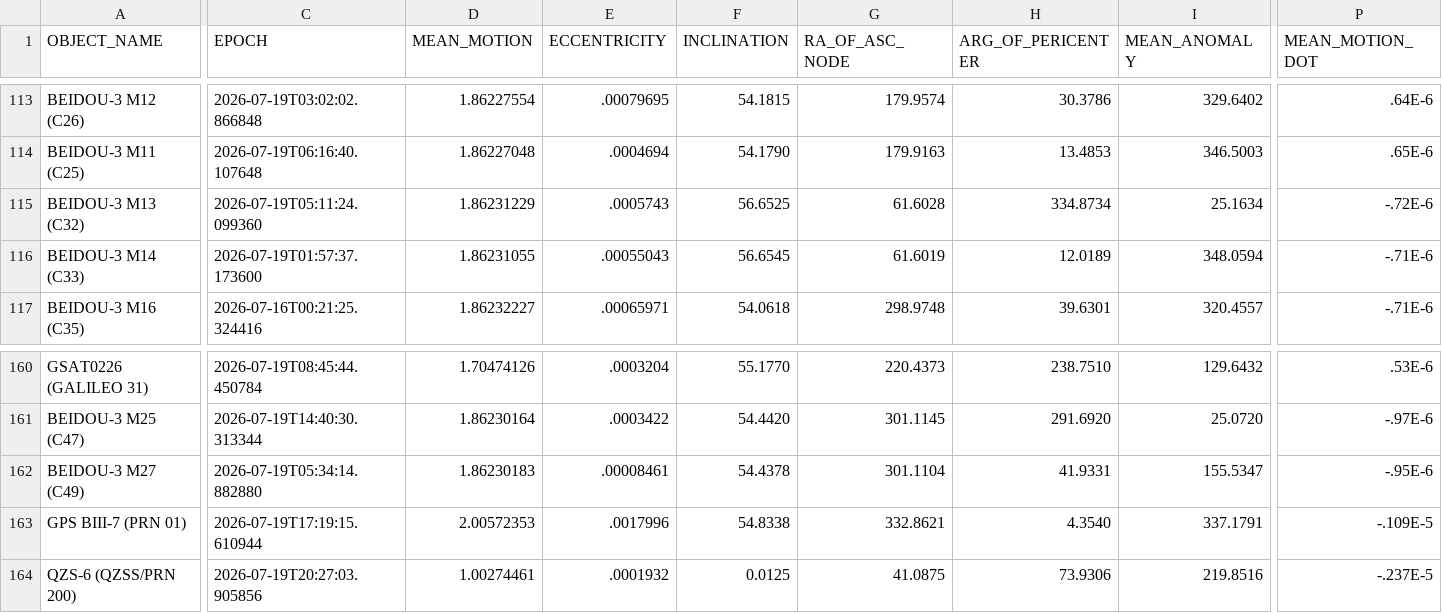
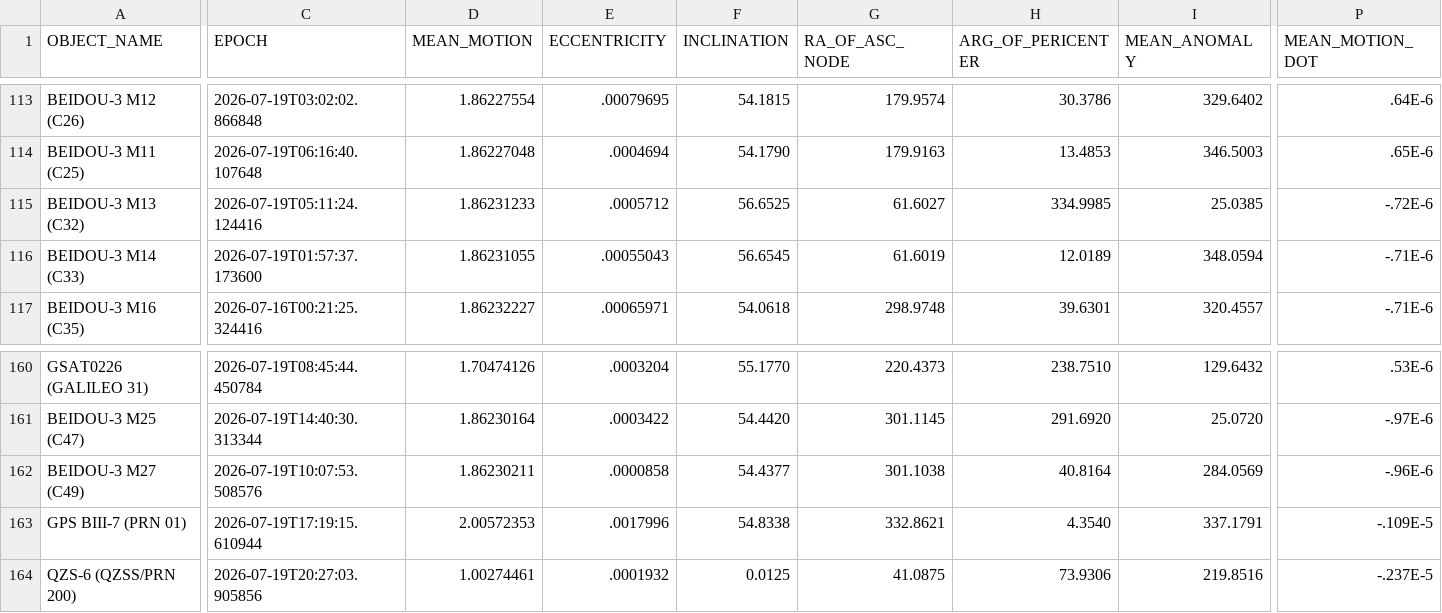
Before and after one commit to troilus/Look4Sat-TLEcn, a CSV file: tledata/gnss.csv, drawn as a sheet; only a part is shown, gaps mark what is left out; the diff covers the shown part only; the diff names each change by its address in the sheet, - before the commit and + after, or states it on an @@ line.

```diff
--- a/tledata/gnss.csv
+++ b/tledata/gnss.csv
-C115 (EPOCH): 2026-07-19T05:11:24.099360
+C115 (EPOCH): 2026-07-19T05:11:24.124416
-D115 (MEAN_MOTION): 1.86231229
+D115 (MEAN_MOTION): 1.86231233
-E115 (ECCENTRICITY): .0005743
+E115 (ECCENTRICITY): .0005712
-G115 (RA_OF_ASC_NODE): 61.6028
+G115 (RA_OF_ASC_NODE): 61.6027
-H115 (ARG_OF_PERICENTER): 334.8734
+H115 (ARG_OF_PERICENTER): 334.9985
-I115 (MEAN_ANOMALY): 25.1634
+I115 (MEAN_ANOMALY): 25.0385
-C162 (EPOCH): 2026-07-19T05:34:14.882880
+C162 (EPOCH): 2026-07-19T10:07:53.508576
-D162 (MEAN_MOTION): 1.86230183
+D162 (MEAN_MOTION): 1.86230211
-E162 (ECCENTRICITY): .00008461
+E162 (ECCENTRICITY): .0000858
-F162 (INCLINATION): 54.4378
+F162 (INCLINATION): 54.4377
-G162 (RA_OF_ASC_NODE): 301.1104
+G162 (RA_OF_ASC_NODE): 301.1038
-H162 (ARG_OF_PERICENTER): 41.9331
+H162 (ARG_OF_PERICENTER): 40.8164
-I162 (MEAN_ANOMALY): 155.5347
+I162 (MEAN_ANOMALY): 284.0569
-P162 (MEAN_MOTION_DOT): -.95E-6
+P162 (MEAN_MOTION_DOT): -.96E-6
```
Also changed, not shown: 36 edited cells elsewhere in this file, tledata/geo.csv, tledata/resource.csv, 4 other files.
